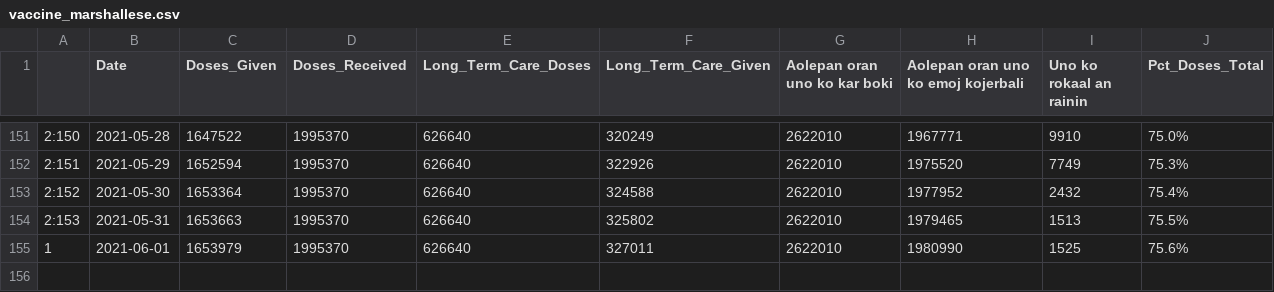
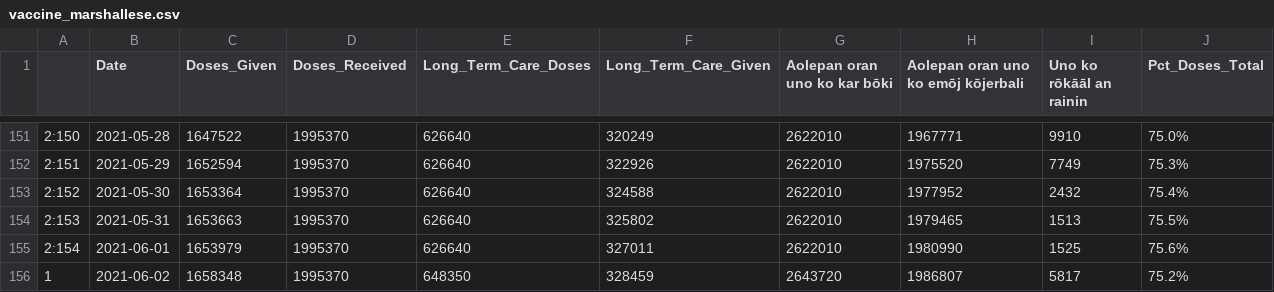
Before and after one commit to Arkansascovid/Main, a CSV file: Marshallese/vaccine_marshallese.csv, drawn as a sheet; only a part is shown, gaps mark what is left out; the diff names each change by its address in the sheet, - before the commit and + after, or states it on an @@ line.

```diff
--- a/Marshallese/vaccine_marshallese.csv
+++ b/Marshallese/vaccine_marshallese.csv
-G1: Aolepan oran uno ko kar boki
+G1: Aolepan oran uno ko kar bōki
-H1: Aolepan oran uno ko emoj kojerbali
+H1: Aolepan oran uno ko emōj kōjerbali
-I1: Uno ko rokaal an rainin
+I1: Uno ko rōkāāl an rainin
-A155: 1
+A155: 2:154
+row 156: 1 | 2021-06-02 | 1658348 | 1995370 | 648350 | 328459 | 2643720 | 1986807 | 5817 | 75.2%
```
Also changed, not shown: Marshallese/Top_counties_new_cases_marshallese.csv, Marshallese/countyonlytoday_marshallese.csv, 4 other files.
